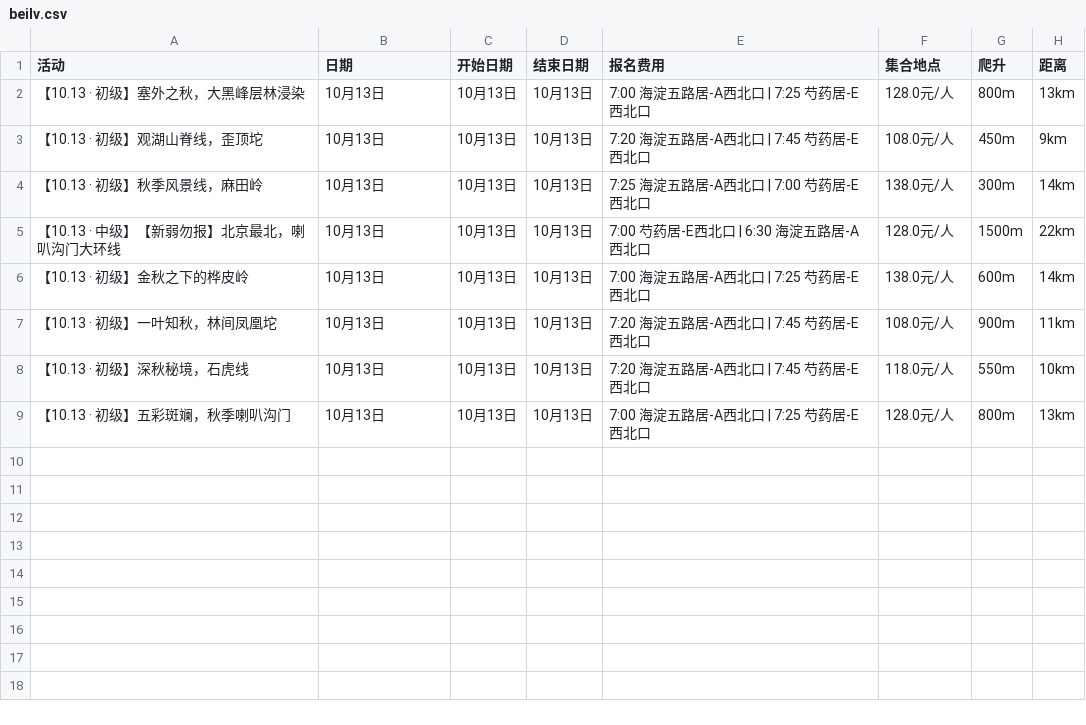
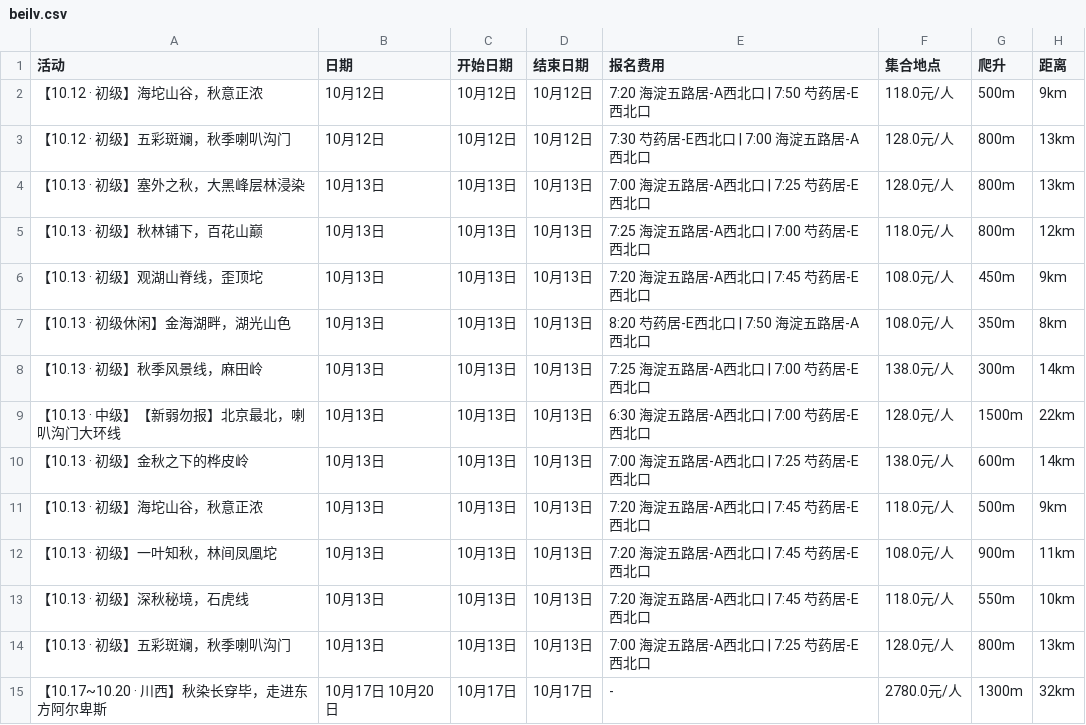
Before and after one commit to 10kshuaizhang/beijing-hiking, a CSV file: results/beilv.csv, drawn as a sheet.

```diff
--- a/results/beilv.csv
+++ b/results/beilv.csv
@@ -1,7 +1,12 @@
 活动,日期,开始日期,结束日期,报名费用,集合地点,爬升,距离
+【10.12 · 初级】海坨山谷，秋意正浓,10月12日,10月12日,10月12日,7:20 海淀五路居-A西北口 | 7:50 芍药居-E西北口,118.0元/人,500m,9km
+【10.12 · 初级】五彩斑斓，秋季喇叭沟门,10月12日,10月12日,10月12日,7:30 芍药居-E西北口 | 7:00 海淀五路居-A西北口,128.0元/人,800m,13km
 【10.13 · 初级】塞外之秋，大黑峰层林浸染,10月13日,10月13日,10月13日,7:00 海淀五路居-A西北口 | 7:25 芍药居-E西北口,128.0元/人,800m,13km
+【10.13 · 初级】秋林铺下，百花山巅,10月13日,10月13日,10月13日,7:25 海淀五路居-A西北口 | 7:00 芍药居-E西北口,118.0元/人,800m,12km
 【10.13 · 初级】观湖山脊线，歪顶坨,10月13日,10月13日,10月13日,7:20 海淀五路居-A西北口 | 7:45 芍药居-E西北口,108.0元/人,450m,9km
+【10.13 · 初级休闲】金海湖畔，湖光山色,10月13日,10月13日,10月13日,8:20 芍药居-E西北口 | 7:50 海淀五路居-A西北口,108.0元/人,350m,8km
 【10.13 · 初级】秋季风景线，麻田岭,10月13日,10月13日,10月13日,7:25 海淀五路居-A西北口 | 7:00 芍药居-E西北口,138.0元/人,300m,14km
-【10.13 · 中级】【新弱勿报】北京最北，喇叭沟门大环线,10月13日,10月13日,10月13日,7:00 芍药居-E西北口 | 6:30 海淀五路居-A西北口,128.0元/人,1500m,22km
+【10.13 · 中级】【新弱勿报】北京最北，喇叭沟门大环线,10月13日,10月13日,10月13日,6:30 海淀五路居-A西北口 | 7:00 芍药居-E西北口,128.0元/人,1500m,22km
 【10.13 · 初级】金秋之下的桦皮岭,10月13日,10月13日,10月13日,7:00 海淀五路居-A西北口 | 7:25 芍药居-E西北口,138.0元/人,600m,14km
+【10.13 · 初级】海坨山谷，秋意正浓,10月13日,10月13日,10月13日,7:20 海淀五路居-A西北口 | 7:45 芍药居-E西北口,118.0元/人,500m,9km
 【10.13 · 初级】一叶知秋，林间凤凰坨,10月13日,10月13日,10月13日,7:20 海淀五路居-A西北口 | 7:45 芍药居-E西北口,108.0元/人,900m,11km
@@ -9 +14,2 @@
 【10.13 · 初级】五彩斑斓，秋季喇叭沟门,10月13日,10月13日,10月13日,7:00 海淀五路居-A西北口 | 7:25 芍药居-E西北口,128.0元/人,800m,13km
+【10.17~10.20 · 川西】秋染长穿毕，走进东方阿尔卑斯,10月17日 10月20日,10月17日,10月17日,-,2780.0元/人,1300m,32km
```
Also changed, not shown: results/banlv.csv, results/fenglv.csv, 10 other files.
